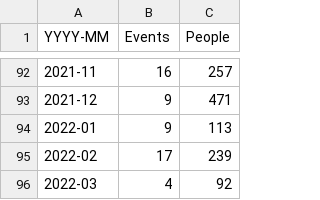
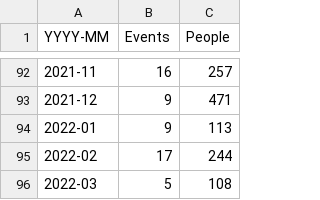
Before and after one commit to open-innovations/dashboard, a CSV file: data/events_monthly.csv, drawn as a sheet; only a part is shown, gaps mark what is left out.

```diff
--- a/data/events_monthly.csv
+++ b/data/events_monthly.csv
@@ -94,3 +94,3 @@ YYYY-MM,Events,People
 2022-01,9,113
-2022-02,17,239
-2022-03,4,92
+2022-02,17,244
+2022-03,5,108
```
Also changed, not shown: data/events.csv.
